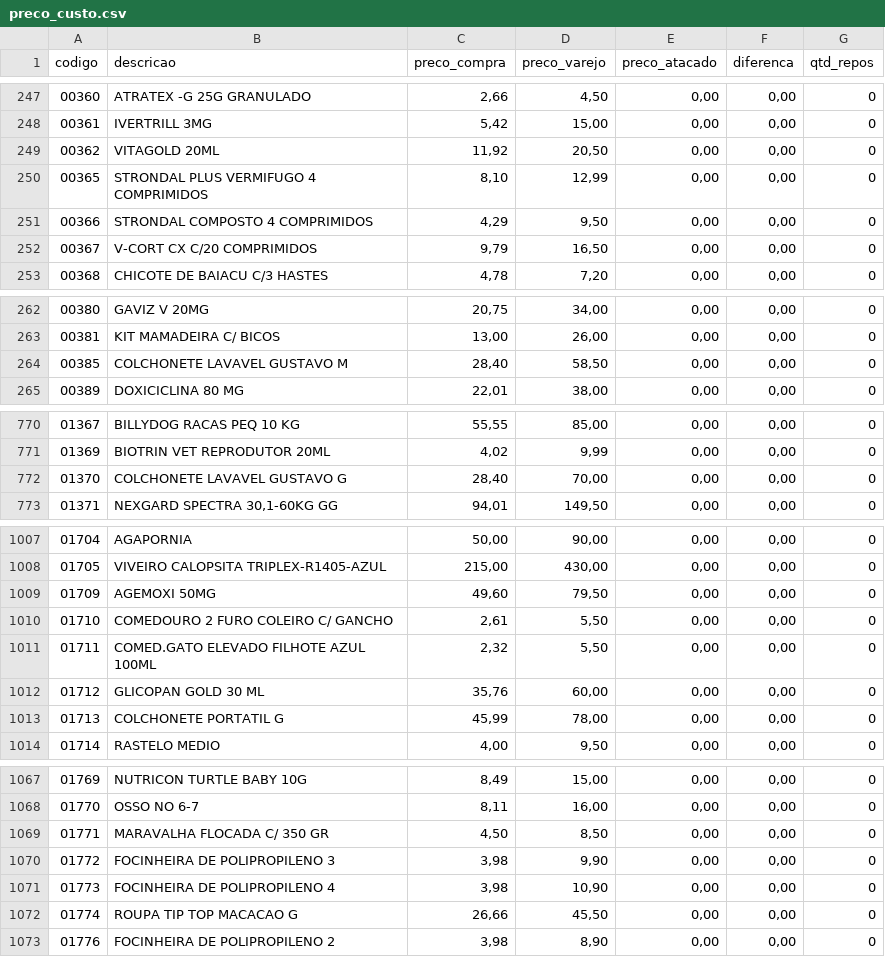
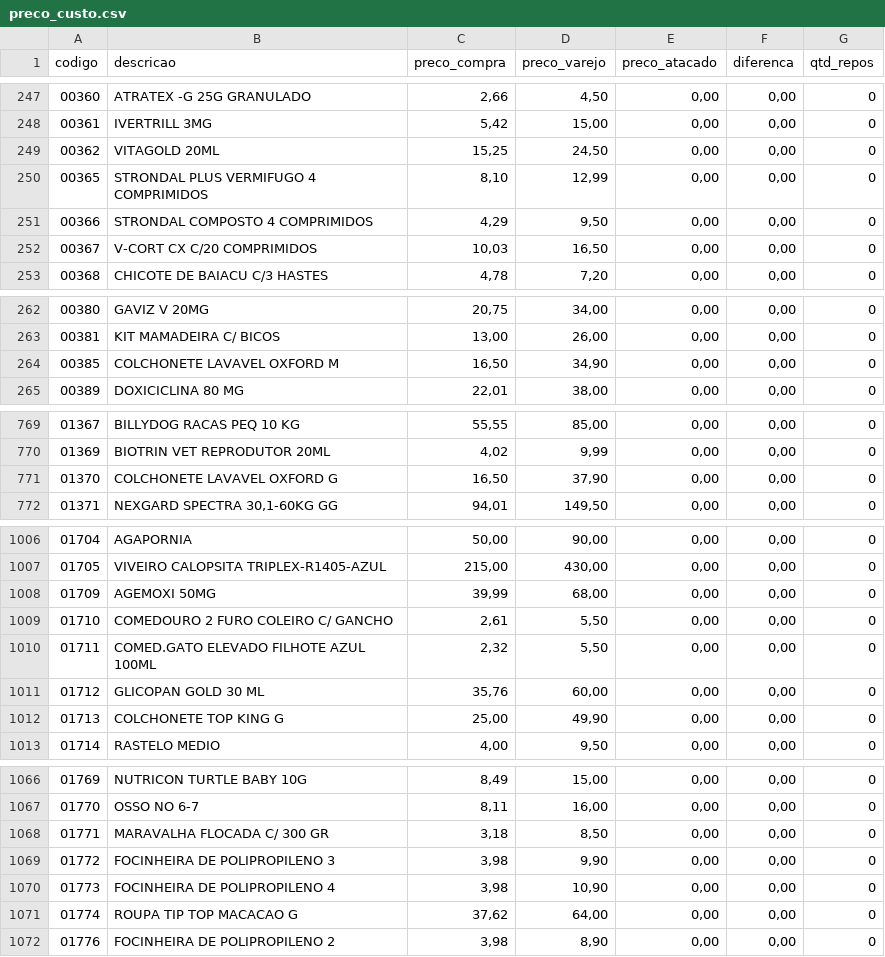
Before and after one commit to LeonelRangelCoquito/Consulta-Custo-, a CSV file: preco_custo.csv, drawn as a sheet; only a part is shown, gaps mark what is left out; the diff covers the shown part only.

Commit message:
Update preco_custo.csv

```diff
--- a/preco_custo.csv
+++ b/preco_custo.csv
@@ -248,6 +248,6 @@ codigo,descricao,preco_compra,preco_varejo,preco_atacado,diferenca,qtd_repos
 00361,IVERTRILL 3MG,"5,42","15,00","0,00","0,00",0
-00362,VITAGOLD 20ML,"11,92","20,50","0,00","0,00",0
+00362,VITAGOLD 20ML,"15,25","24,50","0,00","0,00",0
 00365,STRONDAL PLUS VERMIFUGO 4 COMPRIMIDOS,"8,10","12,99","0,00","0,00",0
 00366,STRONDAL COMPOSTO 4 COMPRIMIDOS,"4,29","9,50","0,00","0,00",0
-00367,V-CORT CX C/20 COMPRIMIDOS,"9,79","16,50","0,00","0,00",0
+00367,V-CORT CX C/20 COMPRIMIDOS,"10,03","16,50","0,00","0,00",0
 00368,CHICOTE DE BAIACU C/3 HASTES,"4,78","7,20","0,00","0,00",0
@@ -263,3 +263,3 @@ codigo,descricao,preco_compra,preco_varejo,preco_atacado,diferenca,qtd_repos
 00381,KIT MAMADEIRA C/ BICOS,"13,00","26,00","0,00","0,00",0
-00385,COLCHONETE LAVAVEL GUSTAVO M,"28,40","58,50","0,00","0,00",0
+00385,COLCHONETE LAVAVEL OXFORD M,"16,50","34,90","0,00","0,00",0
 00389,DOXICICLINA 80 MG,"22,01","38,00","0,00","0,00",0
@@ -771,3 +770,3 @@ codigo,descricao,preco_compra,preco_varejo,preco_atacado,diferenca,qtd_repos
 01369,BIOTRIN VET REPRODUTOR 20ML,"4,02","9,99","0,00","0,00",0
-01370,COLCHONETE LAVAVEL GUSTAVO G,"28,40","70,00","0,00","0,00",0
+01370,COLCHONETE LAVAVEL OXFORD G,"16,50","37,90","0,00","0,00",0
 01371,"NEXGARD SPECTRA 30,1-60KG GG","94,01","149,50","0,00","0,00",0
@@ -1008,3 +1007,3 @@ codigo,descricao,preco_compra,preco_varejo,preco_atacado,diferenca,qtd_repos
 01705,VIVEIRO CALOPSITA TRIPLEX-R1405-AZUL,"215,00","430,00","0,00","0,00",0
-01709,AGEMOXI 50MG,"49,60","79,50","0,00","0,00",0
+01709,AGEMOXI 50MG,"39,99","68,00","0,00","0,00",0
 01710,COMEDOURO 2 FURO COLEIRO C/ GANCHO,"2,61","5,50","0,00","0,00",0
@@ -1012,3 +1011,3 @@ codigo,descricao,preco_compra,preco_varejo,preco_atacado,diferenca,qtd_repos
 01712,GLICOPAN GOLD 30 ML,"35,76","60,00","0,00","0,00",0
-01713,COLCHONETE PORTATIL G,"45,99","78,00","0,00","0,00",0
+01713,COLCHONETE TOP KING G,"25,00","49,90","0,00","0,00",0
 01714,RASTELO MEDIO,"4,00","9,50","0,00","0,00",0
@@ -1068,6 +1067,6 @@ codigo,descricao,preco_compra,preco_varejo,preco_atacado,diferenca,qtd_repos
 01770,OSSO NO 6-7,"8,11","16,00","0,00","0,00",0
-01771,MARAVALHA FLOCADA C/ 350 GR,"4,50","8,50","0,00","0,00",0
+01771,MARAVALHA FLOCADA C/ 300 GR,"3,18","8,50","0,00","0,00",0
 01772,FOCINHEIRA DE POLIPROPILENO 3,"3,98","9,90","0,00","0,00",0
 01773,FOCINHEIRA DE POLIPROPILENO 4,"3,98","10,90","0,00","0,00",0
-01774,ROUPA TIP TOP MACACAO G,"26,66","45,50","0,00","0,00",0
+01774,ROUPA TIP TOP MACACAO G,"37,62","64,00","0,00","0,00",0
 01776,FOCINHEIRA DE POLIPROPILENO 2,"3,98","8,90","0,00","0,00",0
```
Also changed, not shown: 10 added rows, 1 removed row and 104 edited cells elsewhere in this file.
